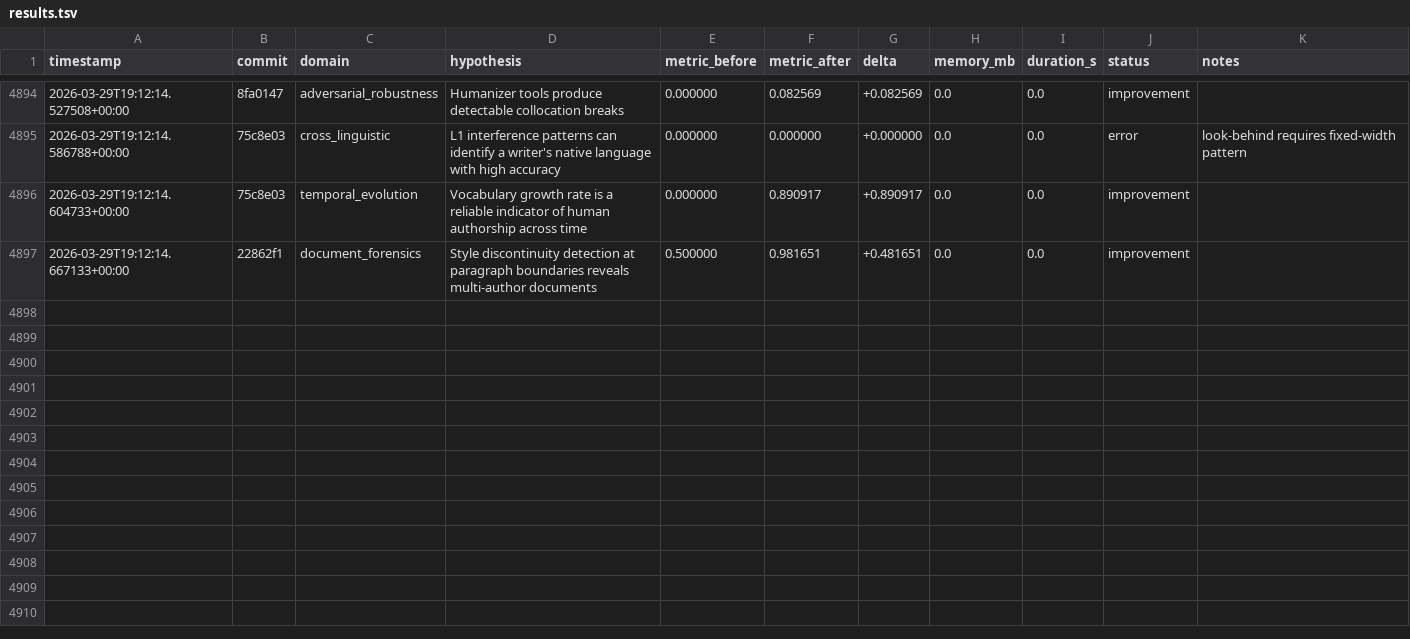
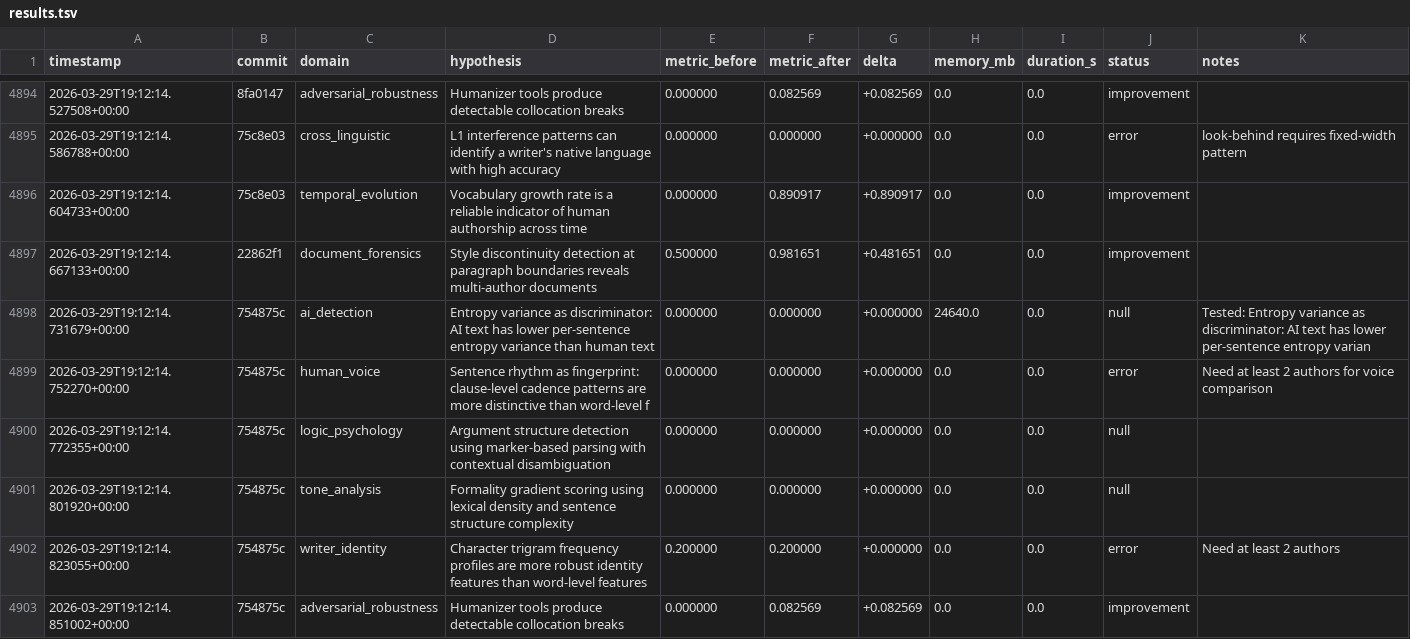
Before and after one commit to adedayoagarau/provenance, a TSV file: autoresearch/results/results.tsv, drawn as a sheet; only a part is shown, gaps mark what is left out.

Commit message:
autoresearch(adversarial_robustness): improvement [adv-001] delta=+0.0826

```diff
--- a/autoresearch/results/results.tsv
+++ b/autoresearch/results/results.tsv
@@ -4897 +4897,7 @@ timestamp	commit	domain	hypothesis	metric_before	metric_after	delta	memory_mb	du
 2026-03-29T19:12:14.667133+00:00	22862f1	document_forensics	Style discontinuity detection at paragraph boundaries reveals multi-author documents	0.500000	0.981651	+0.481651	0.0	0.0	improvement	
+2026-03-29T19:12:14.731679+00:00	754875c	ai_detection	Entropy variance as discriminator: AI text has lower per-sentence entropy variance than human text	0.000000	0.000000	+0.000000	24640.0	0.0	null	Tested: Entropy variance as discriminator: AI text has lower per-sentence entropy varian
+2026-03-29T19:12:14.752270+00:00	754875c	human_voice	Sentence rhythm as fingerprint: clause-level cadence patterns are more distinctive than word-level f	0.000000	0.000000	+0.000000	0.0	0.0	error	Need at least 2 authors for voice comparison
+2026-03-29T19:12:14.772355+00:00	754875c	logic_psychology	Argument structure detection using marker-based parsing with contextual disambiguation	0.000000	0.000000	+0.000000	0.0	0.0	null	
+2026-03-29T19:12:14.801920+00:00	754875c	tone_analysis	Formality gradient scoring using lexical density and sentence structure complexity	0.000000	0.000000	+0.000000	0.0	0.0	null	
+2026-03-29T19:12:14.823055+00:00	754875c	writer_identity	Character trigram frequency profiles are more robust identity features than word-level features	0.200000	0.200000	+0.000000	0.0	0.0	error	Need at least 2 authors
+2026-03-29T19:12:14.851002+00:00	754875c	adversarial_robustness	Humanizer tools produce detectable collocation breaks	0.000000	0.082569	+0.082569	0.0	0.0	improvement	
```
